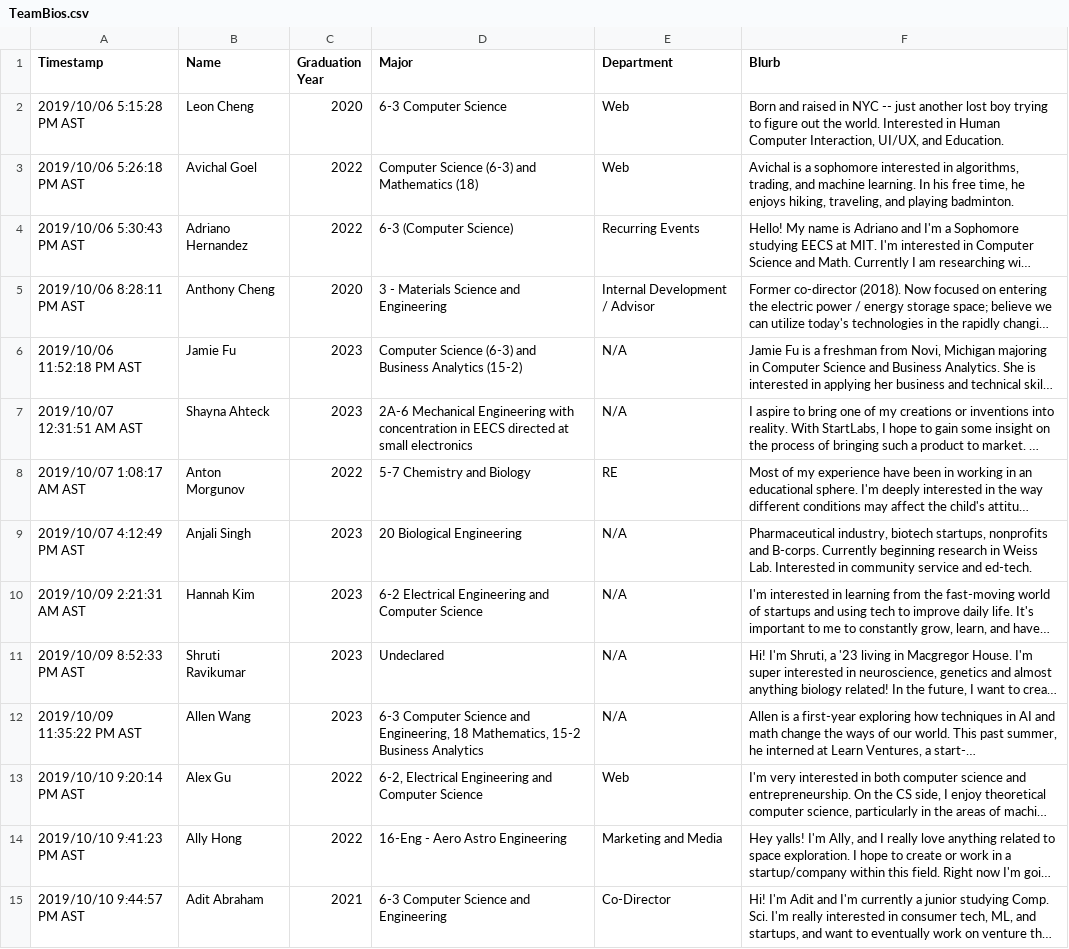
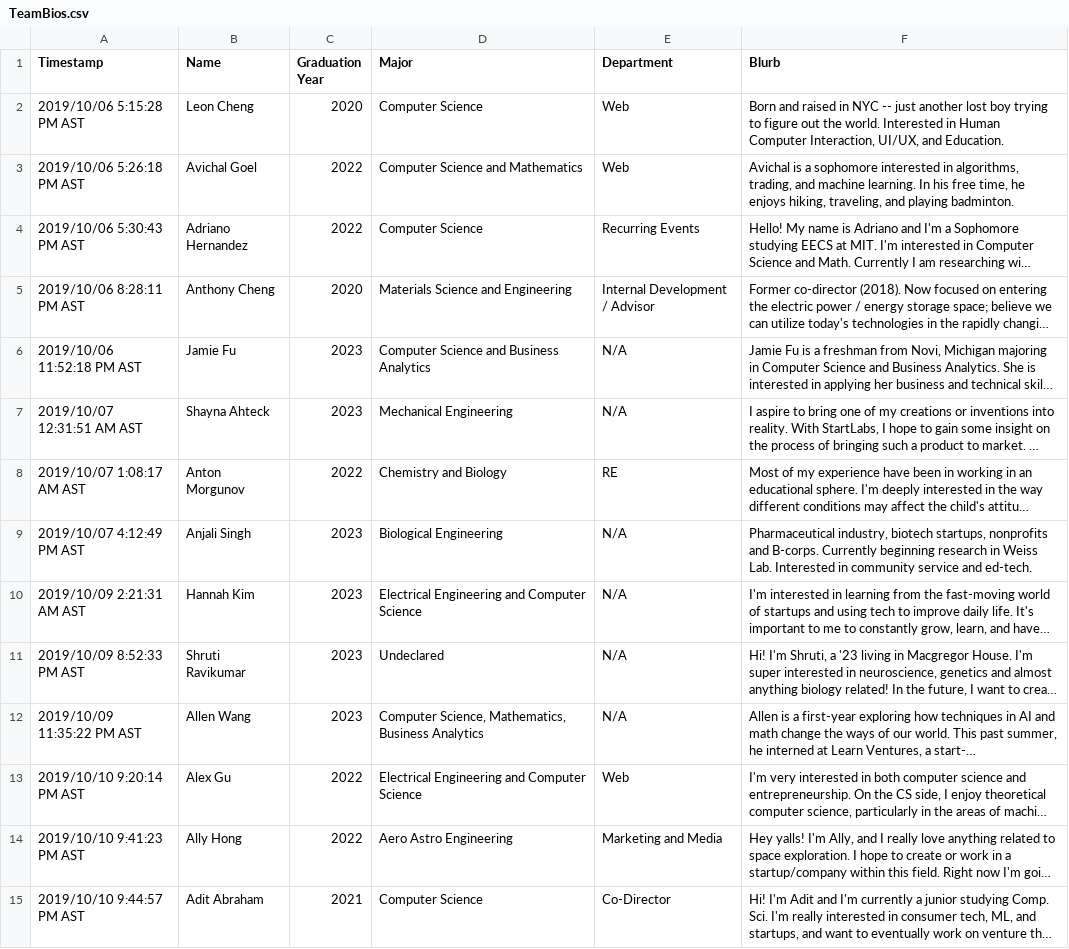
Before and after one commit to StartLabs-Web/website-v2, a CSV file: Main/static/TeamBios.csv, drawn as a sheet; only a part is shown; long unchanged cells end in …; the diff covers the shown part only; the diff names each change by its address in the sheet, - before the commit and + after, or states it on an @@ line.

Commit message:
Cleans majors in team bios

```diff
--- a/Main/static/TeamBios.csv
+++ b/Main/static/TeamBios.csv
-D2 (Major): 6-3 Computer Science
+D2 (Major): Computer Science
-D3 (Major): Computer Science (6-3) and Mathematics (18)
+D3 (Major): Computer Science and Mathematics
-D4 (Major): 6-3 (Computer Science)
+D4 (Major): Computer Science
-D5 (Major): 3 - Materials Science and Engineering
+D5 (Major): Materials Science and Engineering
-D6 (Major): Computer Science (6-3) and Business Analytics (15-2)
+D6 (Major): Computer Science and Business Analytics
-D7 (Major): 2A-6 Mechanical Engineering with concentration in EECS directed at small electronics
+D7 (Major): Mechanical Engineering
-D8 (Major): 5-7 Chemistry and Biology
+D8 (Major): Chemistry and Biology
-D9 (Major): 20 Biological Engineering
+D9 (Major): Biological Engineering
-D10 (Major): 6-2 Electrical Engineering and Computer Science
+D10 (Major): Electrical Engineering and Computer Science
-D12 (Major): 6-3 Computer Science and Engineering, 18 Mathematics, 15-2 Business Analytics
+D12 (Major): Computer Science, Mathematics, Business Analytics
-D13 (Major): 6-2, Electrical Engineering…
+D13 (Major): Electrical Engineering…
-D14 (Major): 16-Eng - Aero Astro Engineering
+D14 (Major): Aero Astro Engineering
-D15 (Major): 6-3 Computer Science and Engineering
+D15 (Major): Computer Science
```
Also changed, not shown: 16 edited cells elsewhere in this file.
